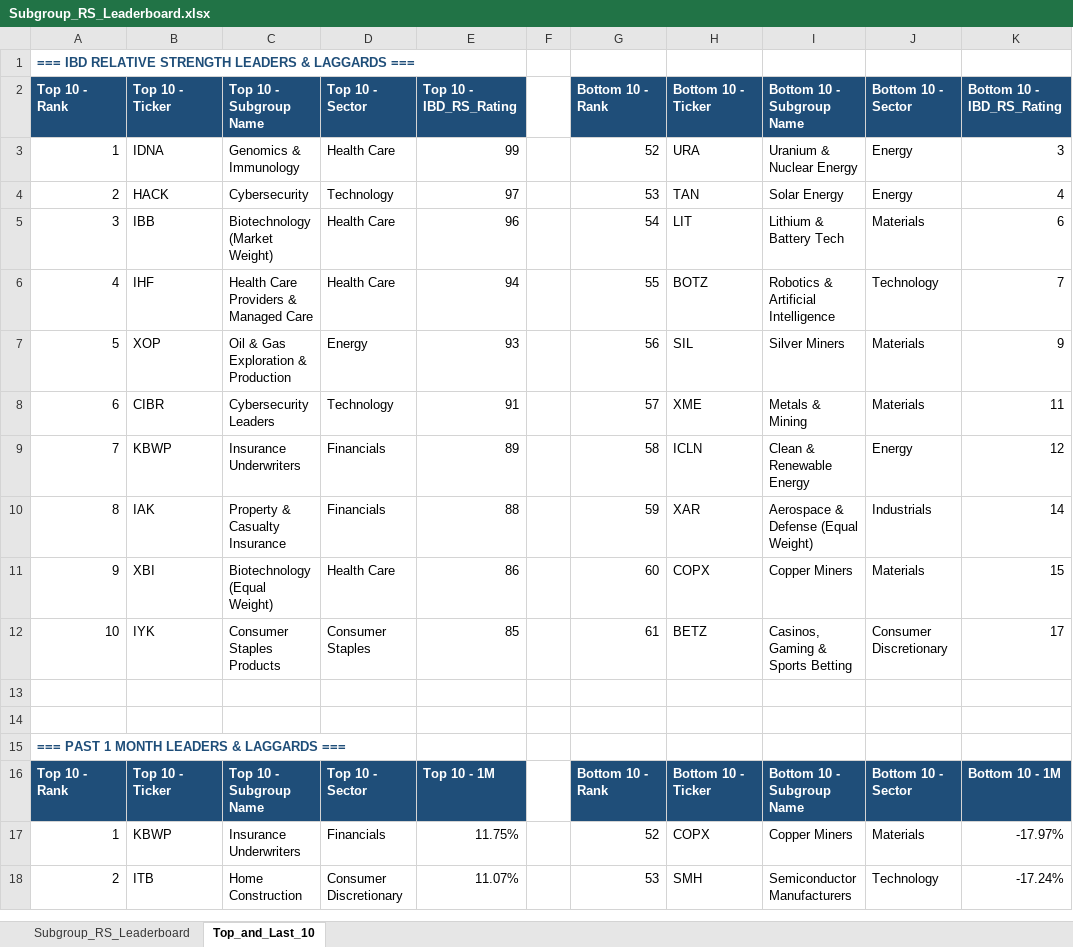
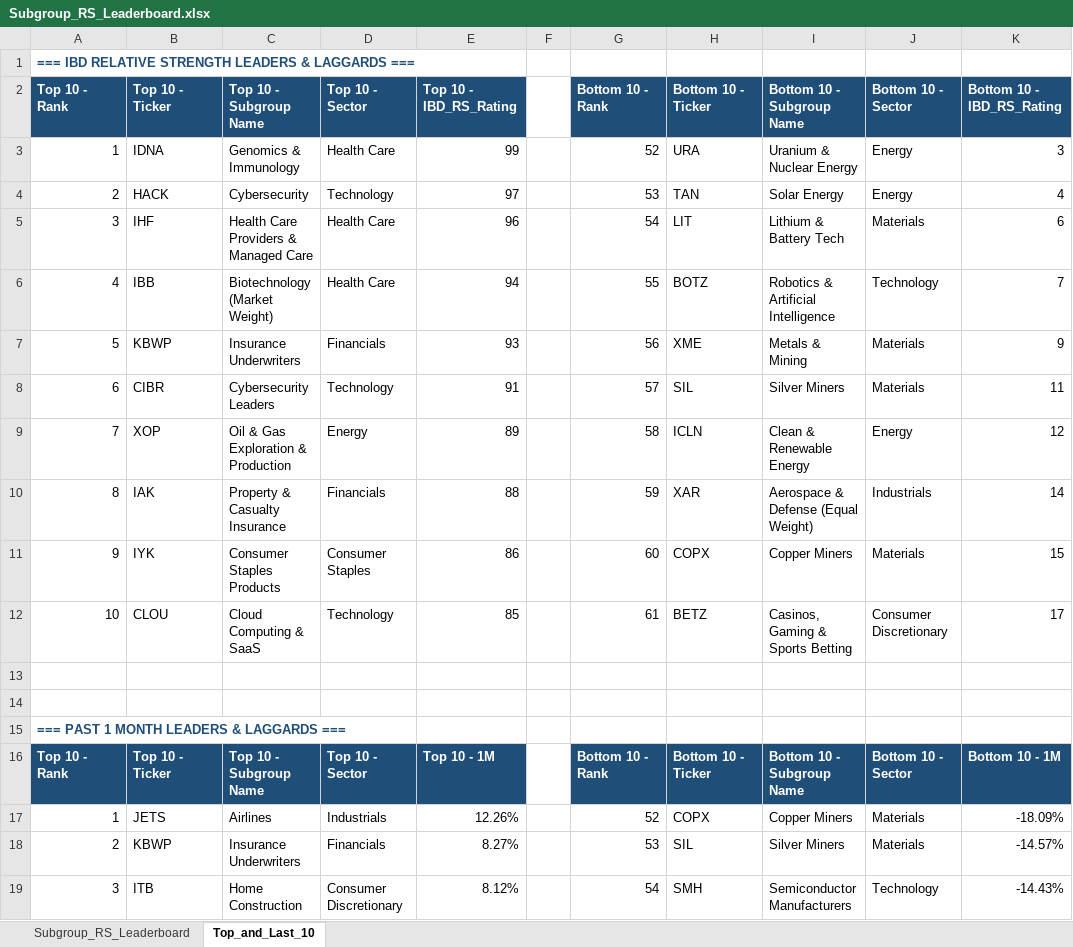
Before and after one commit to Jamesssurfer/SubGroup-Tracker, an Excel workbook: Subgroup_RS_Leaderboard.xlsx, sheet Top_and_Last_10, drawn as a sheet; only a part is shown; values as stored, in another font and other column widths than the file's, no borders; formulas without a stored value are shown as written; addresses are those after the commit; the diff covers the shown part only; the diff names each change by its address in the sheet, - before the commit and + after, or states it on an @@ line.

```diff
--- a/Subgroup_RS_Leaderboard.xlsx (sheet Top_and_Last_10)
+++ b/Subgroup_RS_Leaderboard.xlsx (sheet Top_and_Last_10)
-B5: IBB
+B5: IHF
-C5: Biotechnology (Market Weight)
+C5: Health Care Providers & Managed Care
-B6: IHF
+B6: IBB
-C6: Health Care Providers & Managed Care
+C6: Biotechnology (Market Weight)
-B7: XOP
+B7: KBWP
-C7: Oil & Gas Exploration & Production
+C7: Insurance Underwriters
-D7: Energy
+D7: Financials
-H7: SIL
+H7: XME
-I7: Silver Miners
+I7: Metals & Mining
-H8: XME
+H8: SIL
-I8: Metals & Mining
+I8: Silver Miners
-B9: KBWP
+B9: XOP
-C9: Insurance Underwriters
+C9: Oil & Gas Exploration & Production
-D9: Financials
+D9: Energy
-B11: XBI
+B11: IYK
-C11: Biotechnology (Equal Weight)
+C11: Consumer Staples Products
-D11: Health Care
+D11: Consumer Staples
-B12: IYK
+B12: CLOU
-C12: Consumer Staples Products
+C12: Cloud Computing & SaaS
-D12: Consumer Staples
+D12: Technology
-B17: KBWP
+B17: JETS
-C17: Insurance Underwriters
+C17: Airlines
-D17: Financials
+D17: Industrials
-E17: 11.75%
+E17: 12.26%
-K17: -17.97%
+K17: -18.09%
+row 18: 2 | KBWP | Insurance Underwriters | Financials | 8.27% |  | 53 | SIL | Silver Miners | Materials | -14.57%
-A19: 2
+A19: 3
-E19: 11.07%
+E19: 8.12%
-G19: 53
+G19: 54
-K19: -17.24%
+K19: -14.43%
```
Also changed, not shown: 12 added rows, 13 removed rows and 166 edited cells elsewhere in this sheet, sheet Subgroup_RS_Leaderboard.
